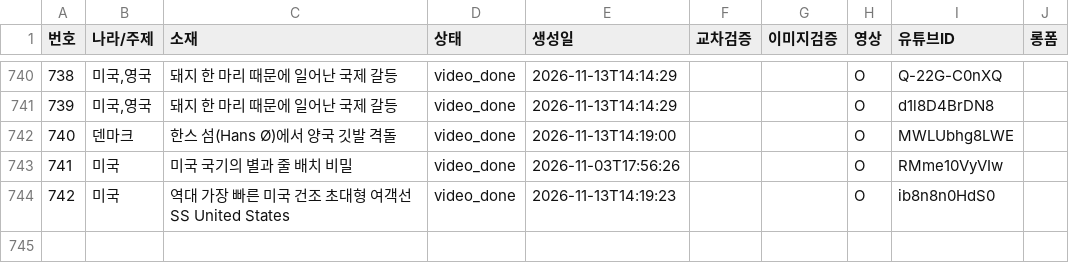
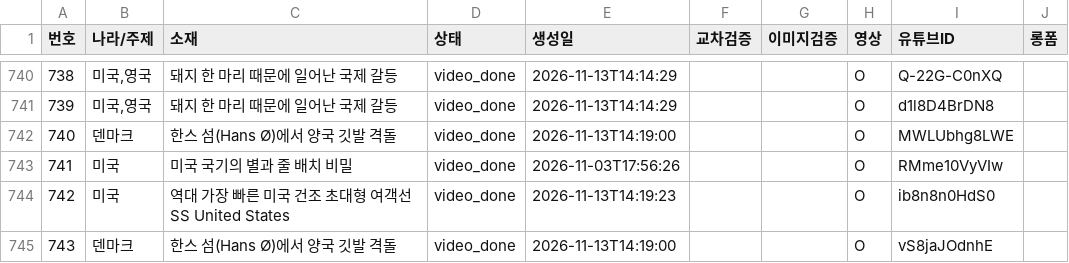
Before and after one commit to gonmau/shorts, a CSV file: history_items.csv, drawn as a sheet; only a part is shown, gaps mark what is left out.

Commit message:
chore: update history_items.csv from PC

```diff
--- a/history_items.csv
+++ b/history_items.csv
@@ -744 +744,2 @@
 742,미국,역대 가장 빠른 미국 건조 초대형 여객선 SS United States,video_done,2026-11-13T14:19:23,,,O,ib8n8n0HdS0,
+743,덴마크,한스 섬(Hans Ø)에서 양국 깃발 격돌,video_done,2026-11-13T14:19:00,,,O,vS8jaJOdnhE,
```
